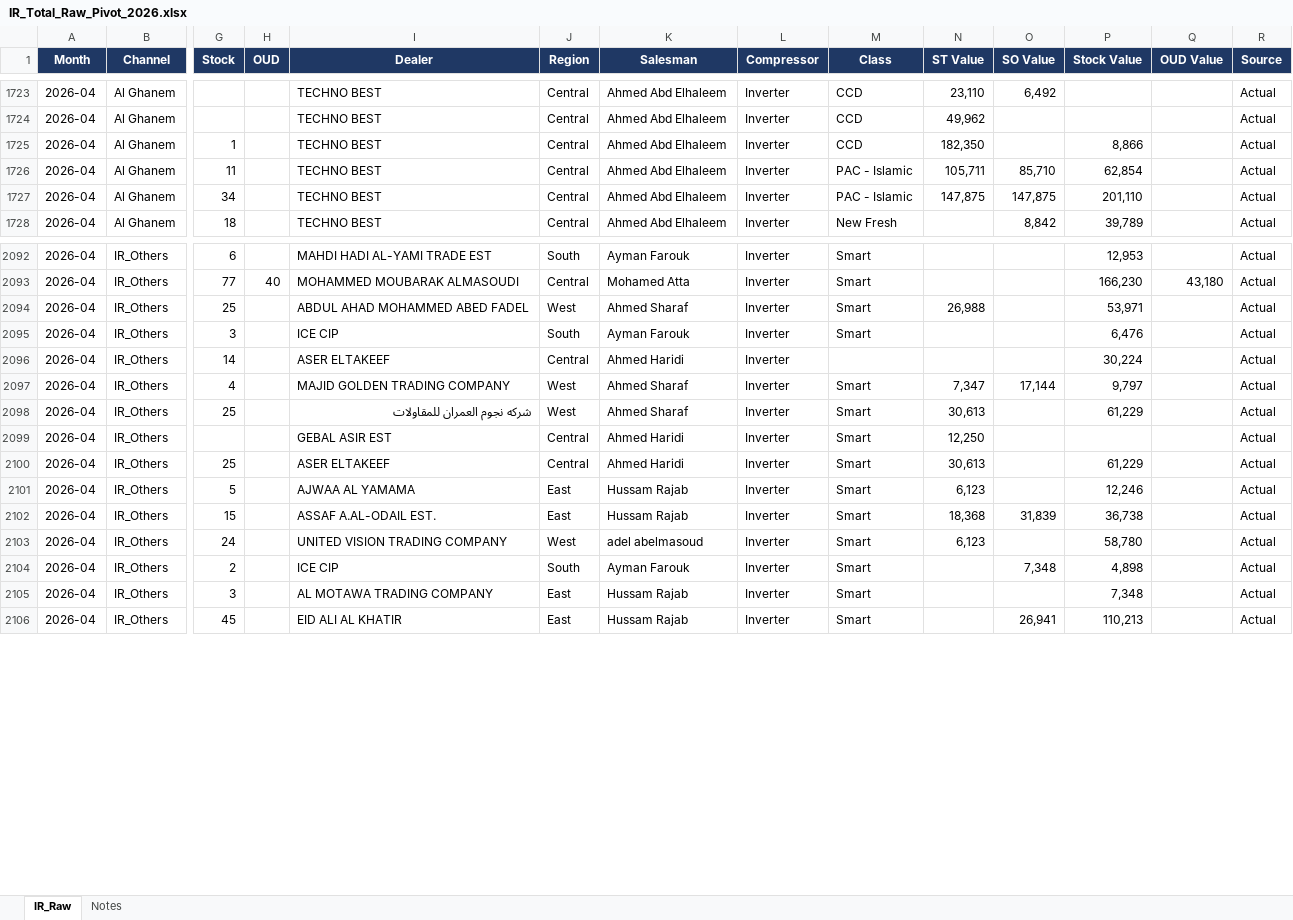
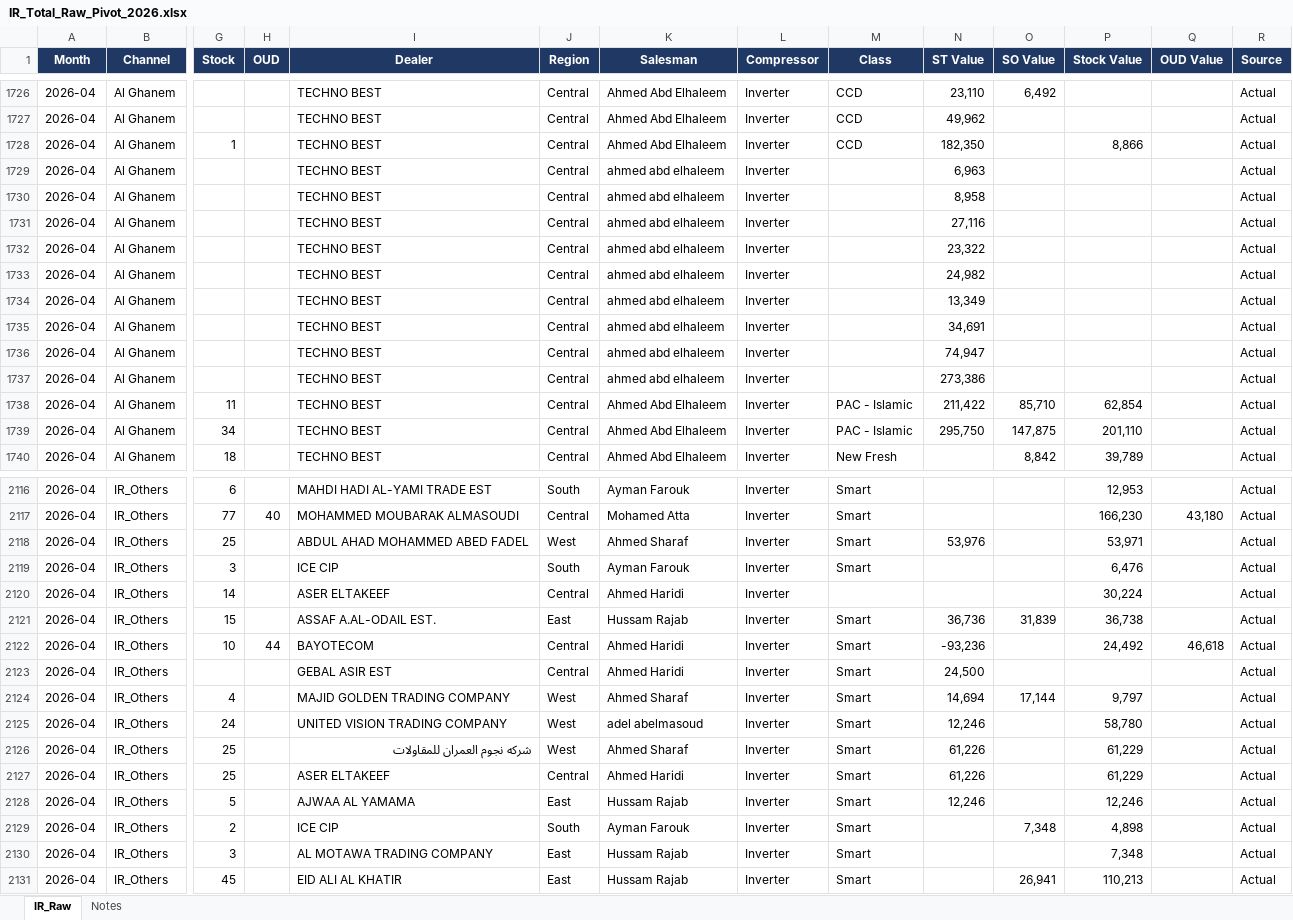
Before and after one commit to perfectjjong/Shaker-MD-App, an Excel workbook: docs/dashboards/ir-total/IR_Total_Raw_Pivot_2026.xlsx, sheet IR_Raw, drawn as a sheet; only a part is shown, gaps mark what is left out; values as stored, in another font and other column widths than the file's, no borders; removed rows and columns are numbered as before the commit, all else as after; rows hold the shown columns only; the diff covers the shown part only; the diff names each change by its address in the sheet, - before the commit and + after, or states it on an @@ line.

Commit message:
update: IR Total Apr 2026 Sell-Thru 업데이트
Sell Thru: Sell thru_260430.xlsx
IR Dashboard: [DIR] 04. Apr

```diff
--- a/docs/dashboards/ir-total/IR_Total_Raw_Pivot_2026.xlsx (sheet IR_Raw)
+++ b/docs/dashboards/ir-total/IR_Total_Raw_Pivot_2026.xlsx (sheet IR_Raw)
+row 1729: 2026-04 | Al Ghanem |  |  | TECHNO BEST | Central | ahmed abd elhaleem | Inverter |  | 6,963 |  |  |  | Actual
+row 1730: 2026-04 | Al Ghanem |  |  | TECHNO BEST | Central | ahmed abd elhaleem | Inverter |  | 8,958 |  |  |  | Actual
+row 1731: 2026-04 | Al Ghanem |  |  | TECHNO BEST | Central | ahmed abd elhaleem | Inverter |  | 27,116 |  |  |  | Actual
+row 1732: 2026-04 | Al Ghanem |  |  | TECHNO BEST | Central | ahmed abd elhaleem | Inverter |  | 23,322 |  |  |  | Actual
+row 1733: 2026-04 | Al Ghanem |  |  | TECHNO BEST | Central | ahmed abd elhaleem | Inverter |  | 24,982 |  |  |  | Actual
+row 1734: 2026-04 | Al Ghanem |  |  | TECHNO BEST | Central | ahmed abd elhaleem | Inverter |  | 13,349 |  |  |  | Actual
+row 1735: 2026-04 | Al Ghanem |  |  | TECHNO BEST | Central | ahmed abd elhaleem | Inverter |  | 34,691 |  |  |  | Actual
+row 1736: 2026-04 | Al Ghanem |  |  | TECHNO BEST | Central | ahmed abd elhaleem | Inverter |  | 74,947 |  |  |  | Actual
+row 1737: 2026-04 | Al Ghanem |  |  | TECHNO BEST | Central | ahmed abd elhaleem | Inverter |  | 273,386 |  |  |  | Actual
-N1738 (ST Value): 105,711
+N1738 (ST Value): 211,422
-N1739 (ST Value): 147,875
+N1739 (ST Value): 295,750
-N2118 (ST Value): 26,988
+N2118 (ST Value): 53,976
+row 2121: 2026-04 | IR_Others | 15 |  | ASSAF A.AL-ODAIL EST. | East | Hussam Rajab | Inverter | Smart | 36,736 | 31,839 | 36,738 |  | Actual
+row 2122: 2026-04 | IR_Others | 10 | 44 | BAYOTECOM | Central | Ahmed Haridi | Inverter | Smart | -93,236 |  | 24,492 | 46,618 | Actual
+row 2123: 2026-04 | IR_Others |  |  | GEBAL ASIR EST | Central | Ahmed Haridi | Inverter | Smart | 24,500 |  |  |  | Actual
-N2124 (ST Value): 7,347
+N2124 (ST Value): 14,694
+row 2125: 2026-04 | IR_Others | 24 |  | UNITED VISION TRADING COMPANY | West | adel abelmasoud | Inverter | Smart | 12,246 |  | 58,780 |  | Actual
-N2126 (ST Value): 30,613
+N2126 (ST Value): 61,226
-row 2099: 2026-04 | IR_Others |  |  | GEBAL ASIR EST | Central | Ahmed Haridi | Inverter | Smart | 12,250 |  |  |  | Actual
-N2127 (ST Value): 30,613
+N2127 (ST Value): 61,226
-N2128 (ST Value): 6,123
+N2128 (ST Value): 12,246
-row 2102: 2026-04 | IR_Others | 15 |  | ASSAF A.AL-ODAIL EST. | East | Hussam Rajab | Inverter | Smart | 18,368 | 31,839 | 36,738 |  | Actual
-row 2103: 2026-04 | IR_Others | 24 |  | UNITED VISION TRADING COMPANY | West | adel abelmasoud | Inverter | Smart | 6,123 |  | 58,780 |  | Actual
```
Also changed, not shown: 16 added rows, 3 removed rows and 129 edited cells elsewhere in this sheet, sheet Notes, 2 other files.
